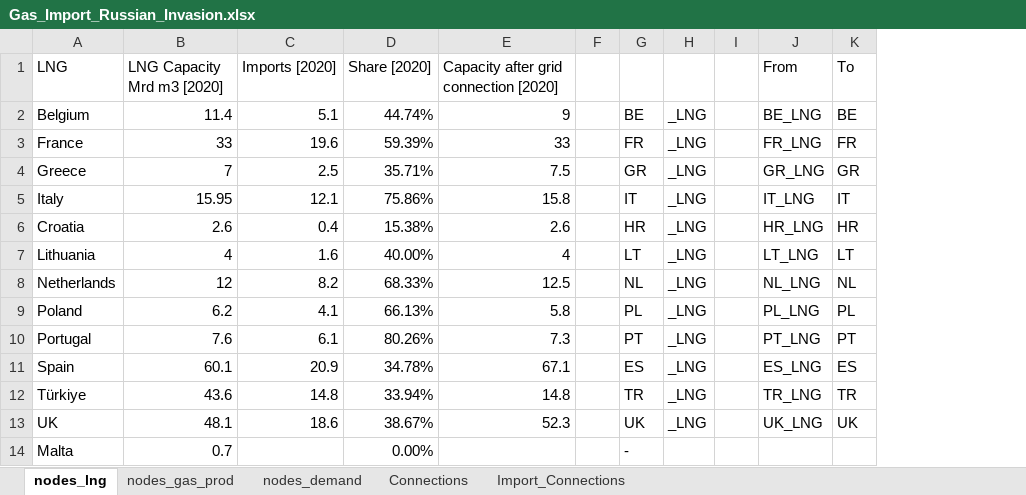
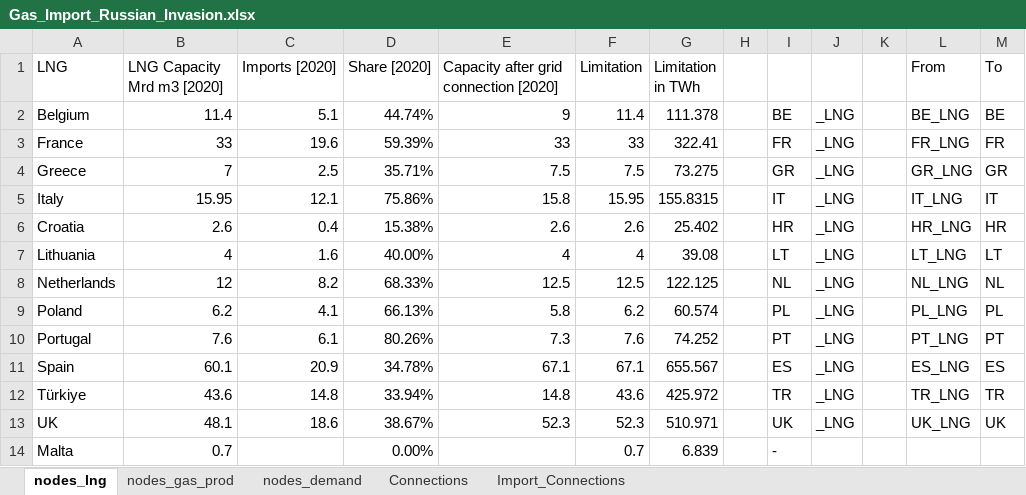
Before and after one commit to CSEI-EU/gas_infrastructure_model, an Excel workbook: 01_data/01_input_data/02_processed/Gas_Import_Russian_Invasion.xlsx, sheet nodes_lng, drawn as a sheet; values as stored, in another font and other column widths than the file's, no borders; the diff names each change by its address in the sheet, - before the commit and + after, or states it on an @@ line.

```diff
--- a/01_data/01_input_data/02_processed/Gas_Import_Russian_Invasion.xlsx (sheet nodes_lng)
+++ b/01_data/01_input_data/02_processed/Gas_Import_Russian_Invasion.xlsx (sheet nodes_lng)
+column F (Limitation), rows 2-14: 11.4 | 33 | 7.5 | 15.95 | 2.6 | 4 | 12.5 | 6.2 | 7.6 | 67.1 | 43.6 | 52.3 | 0.7
+column G (Limitation in TWh), rows 2-14: 111.378 | 322.41 | 73.275 | 155.8315 | 25.402 | 39.08 | 122.125 | 60.574 | 74.252 | 655.567 | 425.972 | 510.971 | 6.839
```
Also changed, not shown: sheet Import_Connections, sheet Connections, sheet nodes_demand, sheet nodes_gas_prod, formulas that keep their value, 01_data/01_input_data/02_processed/Data_update_methane_LNG_test.xlsx, 3 other files.
